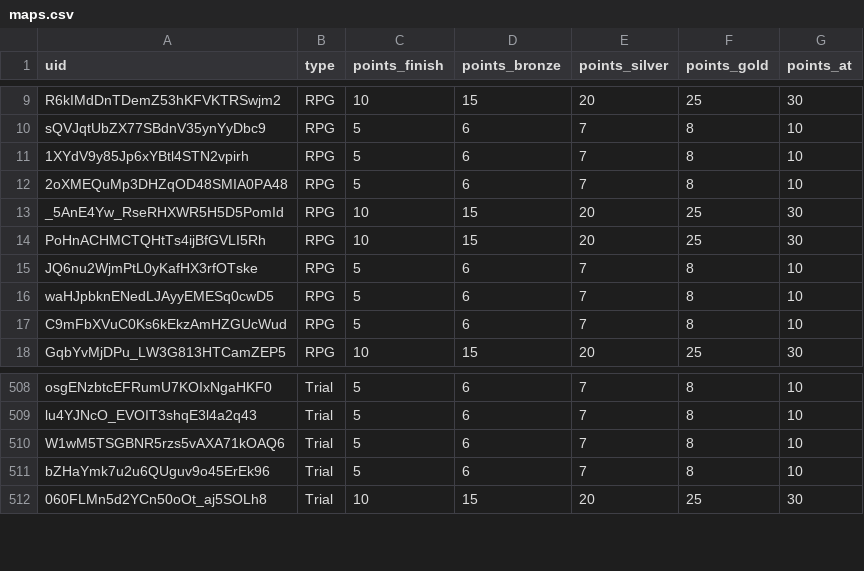
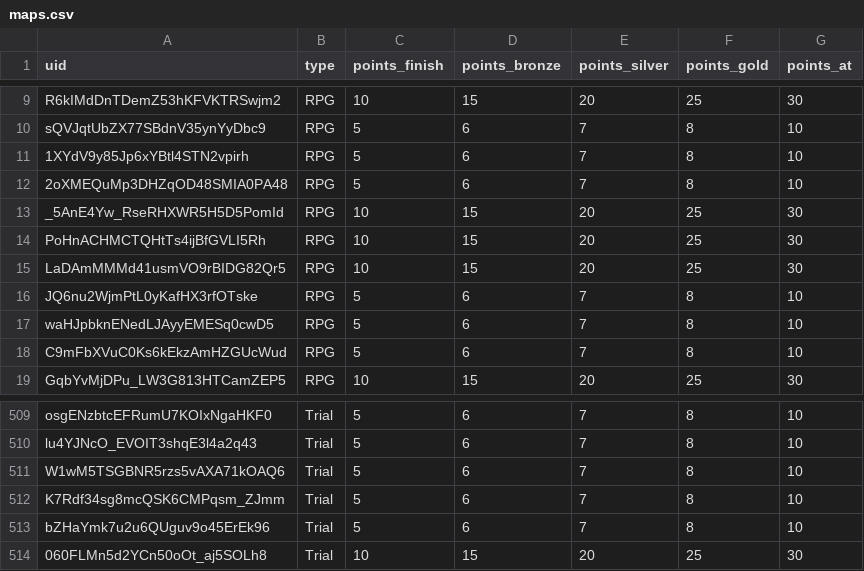
Before and after one commit to spl1nes/tmrank, a CSV file: maps.csv, drawn as a sheet; only a part is shown, gaps mark what is left out; the diff names each change by its address in the sheet, - before the commit and + after, or states it on an @@ line.

Commit message:
Update maps.csv

```diff
--- a/maps.csv
+++ b/maps.csv
+row 15: LaDAmMMMd41usmVO9rBIDG82Qr5 | RPG | 10 | 15 | 20 | 25 | 30
+row 512: K7Rdf34sg8mcQSK6CMPqsm_ZJmm | Trial | 5 | 6 | 7 | 8 | 10
```
